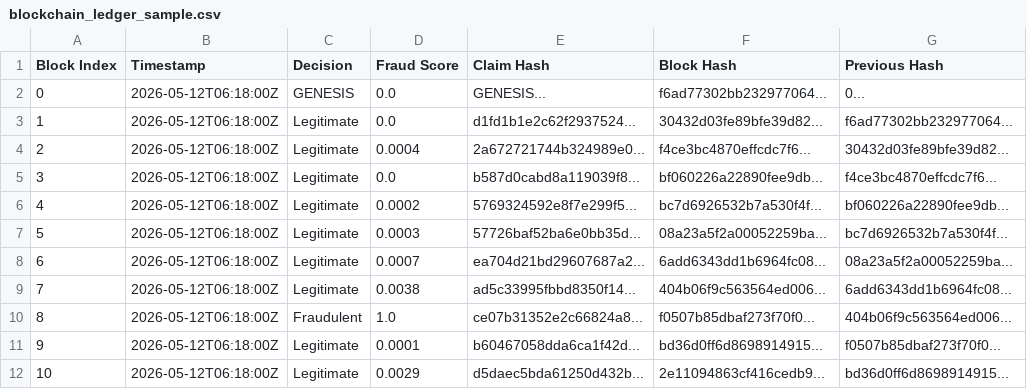
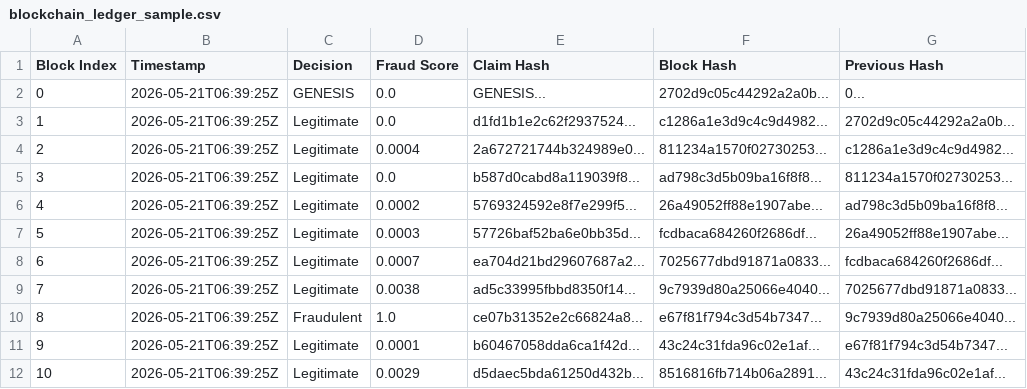
Before and after one commit to germaine9/fyp-fraud-detection, a CSV file: blockchain_ledger_sample.csv, drawn as a sheet.

Commit message:
add test_system.py
- Dataset integrity checks
- Scaler and model loading verification
- Blockchain add, verify, and tamper detection tests
- SHA-256 hash consistency tests
- Covers non-functional requirement: reliability

```diff
--- a/blockchain_ledger_sample.csv
+++ b/blockchain_ledger_sample.csv
@@ -1,12 +1,12 @@
 Block Index,Timestamp,Decision,Fraud Score,Claim Hash,Block Hash,Previous Hash
-0,2026-05-12T06:18:00Z,GENESIS,0.0,GENESIS...,f6ad77302bb232977064...,0...
-1,2026-05-12T06:18:00Z,Legitimate,0.0,d1fd1b1e2c62f2937524...,30432d03fe89bfe39d82...,f6ad77302bb232977064...
-2,2026-05-12T06:18:00Z,Legitimate,0.0004,2a672721744b324989e0...,f4ce3bc4870effcdc7f6...,30432d03fe89bfe39d82...
-3,2026-05-12T06:18:00Z,Legitimate,0.0,b587d0cabd8a119039f8...,bf060226a22890fee9db...,f4ce3bc4870effcdc7f6...
-4,2026-05-12T06:18:00Z,Legitimate,0.0002,5769324592e8f7e299f5...,bc7d6926532b7a530f4f...,bf060226a22890fee9db...
-5,2026-05-12T06:18:00Z,Legitimate,0.0003,57726baf52ba6e0bb35d...,08a23a5f2a00052259ba...,bc7d6926532b7a530f4f...
-6,2026-05-12T06:18:00Z,Legitimate,0.0007,ea704d21bd29607687a2...,6add6343dd1b6964fc08...,08a23a5f2a00052259ba...
-7,2026-05-12T06:18:00Z,Legitimate,0.0038,ad5c33995fbbd8350f14...,404b06f9c563564ed006...,6add6343dd1b6964fc08...
-8,2026-05-12T06:18:00Z,Fraudulent,1.0,ce07b31352e2c66824a8...,f0507b85dbaf273f70f0...,404b06f9c563564ed006...
-9,2026-05-12T06:18:00Z,Legitimate,0.0001,b60467058dda6ca1f42d...,bd36d0ff6d8698914915...,f0507b85dbaf273f70f0...
-10,2026-05-12T06:18:00Z,Legitimate,0.0029,d5daec5bda61250d432b...,2e11094863cf416cedb9...,bd36d0ff6d8698914915...
+0,2026-05-21T06:39:25Z,GENESIS,0.0,GENESIS...,2702d9c05c44292a2a0b...,0...
+1,2026-05-21T06:39:25Z,Legitimate,0.0,d1fd1b1e2c62f2937524...,c1286a1e3d9c4c9d4982...,2702d9c05c44292a2a0b...
+2,2026-05-21T06:39:25Z,Legitimate,0.0004,2a672721744b324989e0...,811234a1570f02730253...,c1286a1e3d9c4c9d4982...
+3,2026-05-21T06:39:25Z,Legitimate,0.0,b587d0cabd8a119039f8...,ad798c3d5b09ba16f8f8...,811234a1570f02730253...
+4,2026-05-21T06:39:25Z,Legitimate,0.0002,5769324592e8f7e299f5...,26a49052ff88e1907abe...,ad798c3d5b09ba16f8f8...
+5,2026-05-21T06:39:25Z,Legitimate,0.0003,57726baf52ba6e0bb35d...,fcdbaca684260f2686df...,26a49052ff88e1907abe...
+6,2026-05-21T06:39:25Z,Legitimate,0.0007,ea704d21bd29607687a2...,7025677dbd91871a0833...,fcdbaca684260f2686df...
+7,2026-05-21T06:39:25Z,Legitimate,0.0038,ad5c33995fbbd8350f14...,9c7939d80a25066e4040...,7025677dbd91871a0833...
+8,2026-05-21T06:39:25Z,Fraudulent,1.0,ce07b31352e2c66824a8...,e67f81f794c3d54b7347...,9c7939d80a25066e4040...
+9,2026-05-21T06:39:25Z,Legitimate,0.0001,b60467058dda6ca1f42d...,43c24c31fda96c02e1af...,e67f81f794c3d54b7347...
+10,2026-05-21T06:39:25Z,Legitimate,0.0029,d5daec5bda61250d432b...,8516816fb714b06a2891...,43c24c31fda96c02e1af...
```
Also changed, not shown: 1 other file.
